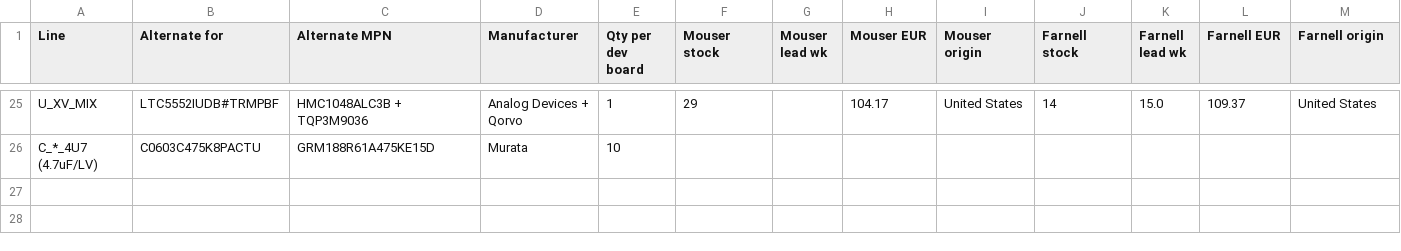
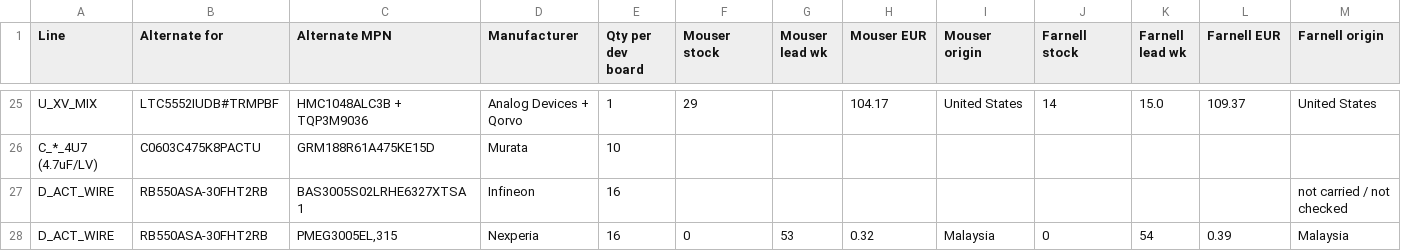
Before and after one commit to noverloop/smash-v3, a CSV file: availability/bom_alternates.csv, drawn as a sheet; only a part is shown, gaps mark what is left out; rows hold the shown columns only; the diff names each change by its address in the sheet, - before the commit and + after, or states it on an @@ line.

```diff
--- a/availability/bom_alternates.csv
+++ b/availability/bom_alternates.csv
+row 27: D_ACT_WIRE | RB550ASA-30FHT2RB | BAS3005S02LRHE6327XTSA1 | Infineon | 16 |  |  |  |  |  |  |  | not carried / not checked
+row 28: D_ACT_WIRE | RB550ASA-30FHT2RB | PMEG3005EL,315 | Nexperia | 16 | 0 | 53 | 0.32 | Malaysia | 0 | 54 | 0.39 | Malaysia
```
Also changed, not shown: availability/bom_accepted.csv, availability/decisions.csv, 30 other files.
